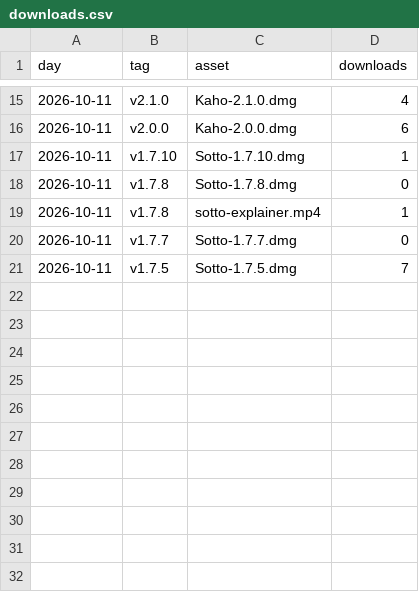
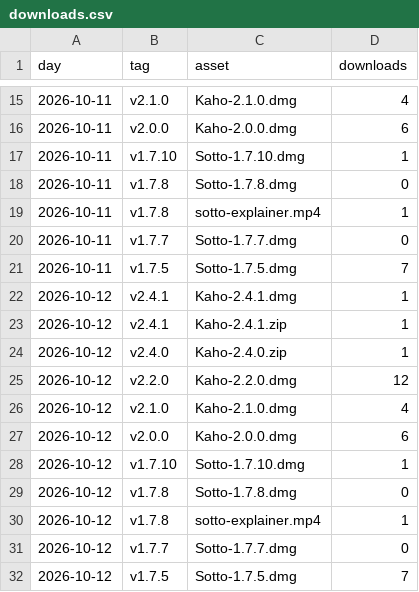
Before and after one commit to utsavanand/kaho, a CSV file: stats/downloads.csv, drawn as a sheet; only a part is shown, gaps mark what is left out; the diff names each change by its address in the sheet, - before the commit and + after, or states it on an @@ line.

```diff
--- a/stats/downloads.csv
+++ b/stats/downloads.csv
+row 22: 2026-10-12 | v2.4.1 | Kaho-2.4.1.dmg | 1
+row 23: 2026-10-12 | v2.4.1 | Kaho-2.4.1.zip | 1
+row 24: 2026-10-12 | v2.4.0 | Kaho-2.4.0.zip | 1
+row 25: 2026-10-12 | v2.2.0 | Kaho-2.2.0.dmg | 12
+row 26: 2026-10-12 | v2.1.0 | Kaho-2.1.0.dmg | 4
+row 27: 2026-10-12 | v2.0.0 | Kaho-2.0.0.dmg | 6
+row 28: 2026-10-12 | v1.7.10 | Sotto-1.7.10.dmg | 1
+row 29: 2026-10-12 | v1.7.8 | Sotto-1.7.8.dmg | 0
+row 30: 2026-10-12 | v1.7.8 | sotto-explainer.mp4 | 1
+row 31: 2026-10-12 | v1.7.7 | Sotto-1.7.7.dmg | 0
+row 32: 2026-10-12 | v1.7.5 | Sotto-1.7.5.dmg | 7
```
Also changed, not shown: 1 other file.
